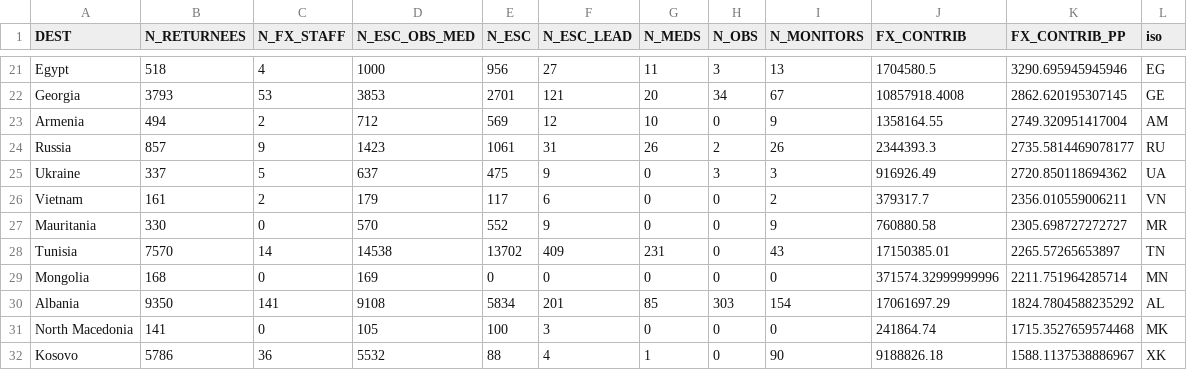
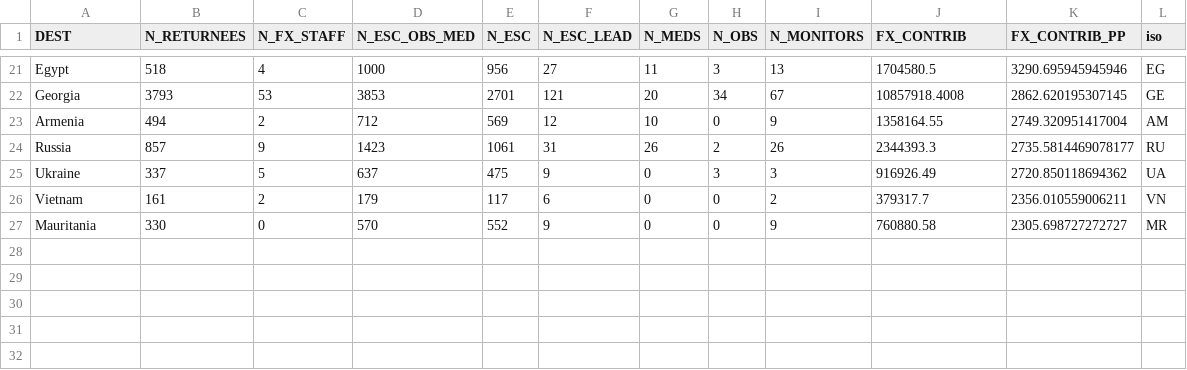
Before and after one commit to idaflik/data, a CSV file: sw/CONTRIB_PP_BY_DEST.csv, drawn as a sheet; only a part is shown, gaps mark what is left out.

Commit message:
updated data

```diff
--- a/sw/CONTRIB_PP_BY_DEST.csv
+++ b/sw/CONTRIB_PP_BY_DEST.csv
@@ -27,6 +27 @@ Vietnam,161,2,179,117,6,0,0,2,379317.7,2356.010559006211,VN
 Mauritania,330,0,570,552,9,0,0,9,760880.58,2305.698727272727,MR
-Tunisia,7570,14,14538,13702,409,231,0,43,17150385.01,2265.57265653897,TN
-Mongolia,168,0,169,0,0,0,0,0,371574.32999999996,2211.751964285714,MN
-Albania,9350,141,9108,5834,201,85,303,154,17061697.29,1824.7804588235292,AL
-North Macedonia,141,0,105,100,3,0,0,0,241864.74,1715.3527659574468,MK
-Kosovo,5786,36,5532,88,4,1,0,90,9188826.18,1588.1137538886967,XK
```
